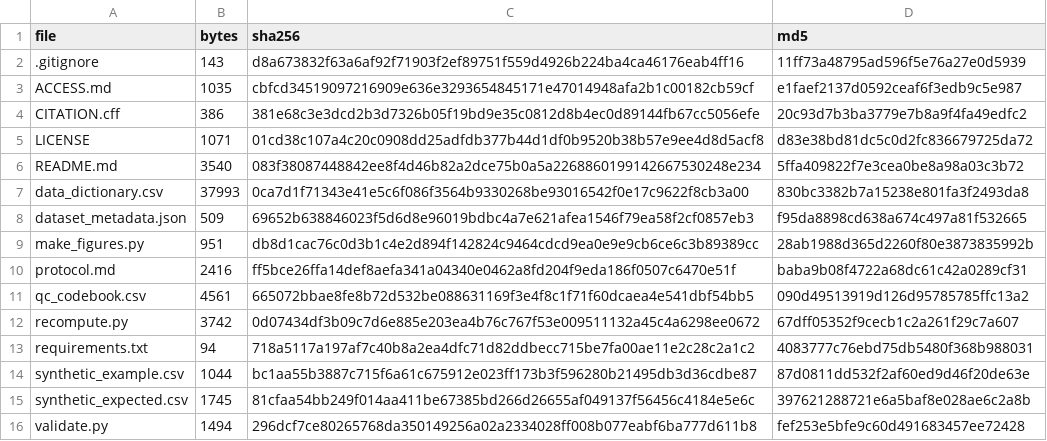
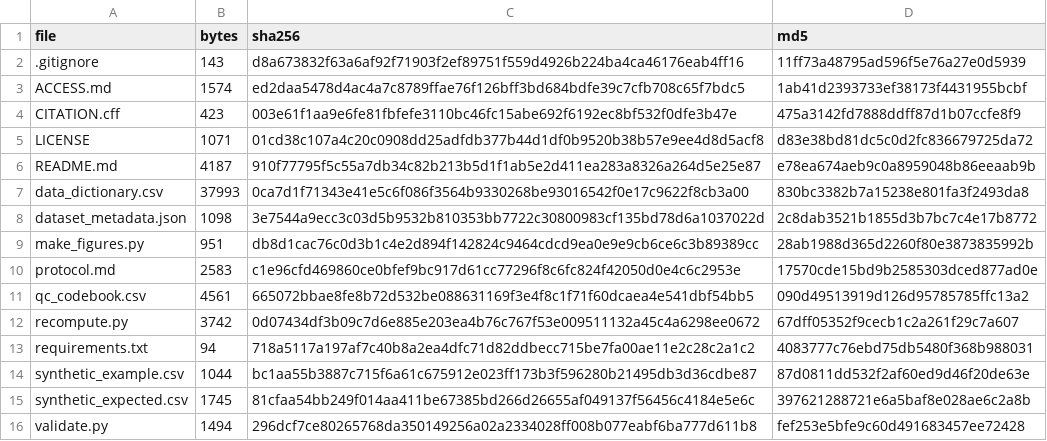
Before and after one commit to hxd0012-gif/fmd-data-descriptor, a CSV file: manifest.csv, drawn as a sheet.

```diff
--- a/manifest.csv
+++ b/manifest.csv
@@ -2,10 +2,10 @@ file,bytes,sha256,md5
 .gitignore,143,d8a673832f63a6af92f71903f2ef89751f559d4926b224ba4ca46176eab4ff16,11ff73a48795ad596f5e76a27e0d5939
-ACCESS.md,1035,cbfcd34519097216909e636e3293654845171e47014948afa2b1c00182cb59cf,e1faef2137d0592ceaf6f3edb9c5e987
-CITATION.cff,386,381e68c3e3dcd2b3d7326b05f19bd9e35c0812d8b4ec0d89144fb67cc5056efe,20c93d7b3ba3779e7b8a9f4fa49edfc2
+ACCESS.md,1574,ed2daa5478d4ac4a7c8789ffae76f126bff3bd684bdfe39c7cfb708c65f7bdc5,1ab41d2393733ef38173f4431955bcbf
+CITATION.cff,423,003e61f1aa9e6fe81fbfefe3110bc46fc15abe692f6192ec8bf532f0dfe3b47e,475a3142fd7888ddff87d1b07ccfe8f9
 LICENSE,1071,01cd38c107a4c20c0908dd25adfdb377b44d1df0b9520b38b57e9ee4d8d5acf8,d83e38bd81dc5c0d2fc836679725da72
-README.md,3540,083f38087448842ee8f4d46b82a2dce75b0a5a2268860199142667530248e234,5ffa409822f7e3cea0be8a98a03c3b72
+README.md,4187,910f77795f5c55a7db34c82b213b5d1f1ab5e2d411ea283a8326a264d5e25e87,e78ea674aeb9c0a8959048b86eeaab9b
 data_dictionary.csv,37993,0ca7d1f71343e41e5c6f086f3564b9330268be93016542f0e17c9622f8cb3a00,830bc3382b7a15238e801fa3f2493da8
-dataset_metadata.json,509,69652b638846023f5d6d8e96019bdbc4a7e621afea1546f79ea58f2cf0857eb3,f95da8898cd638a674c497a81f532665
+dataset_metadata.json,1098,3e7544a9ecc3c03d5b9532b810353bb7722c30800983cf135bd78d6a1037022d,2c8dab3521b1855d3b7bc7c4e17b8772
 make_figures.py,951,db8d1cac76c0d3b1c4e2d894f142824c9464cdcd9ea0e9e9cb6ce6c3b89389cc,28ab1988d365d2260f80e3873835992b
-protocol.md,2416,ff5bce26ffa14def8aefa341a04340e0462a8fd204f9eda186f0507c6470e51f,baba9b08f4722a68dc61c42a0289cf31
+protocol.md,2583,c1e96cfd469860ce0bfef9bc917d61cc77296f8c6fc824f42050d0e4c6c2953e,17570cde15bd9b2585303dced877ad0e
 qc_codebook.csv,4561,665072bbae8fe8b72d532be088631169f3e4f8c1f71f60dcaea4e541dbf54bb5,090d49513919d126d95785785ffc13a2
```
Also changed, not shown: 5 other files.
